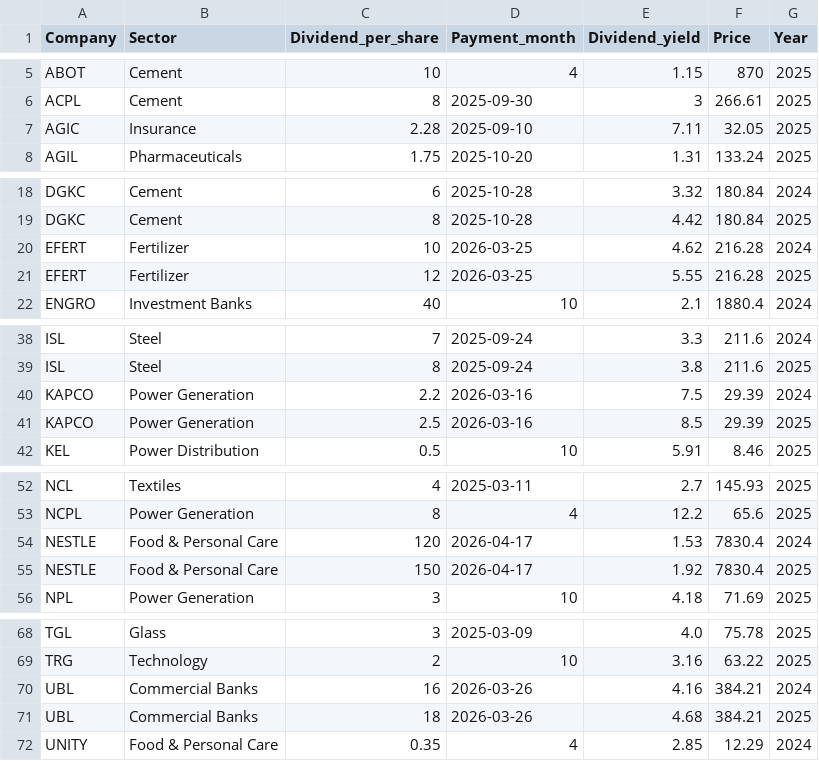
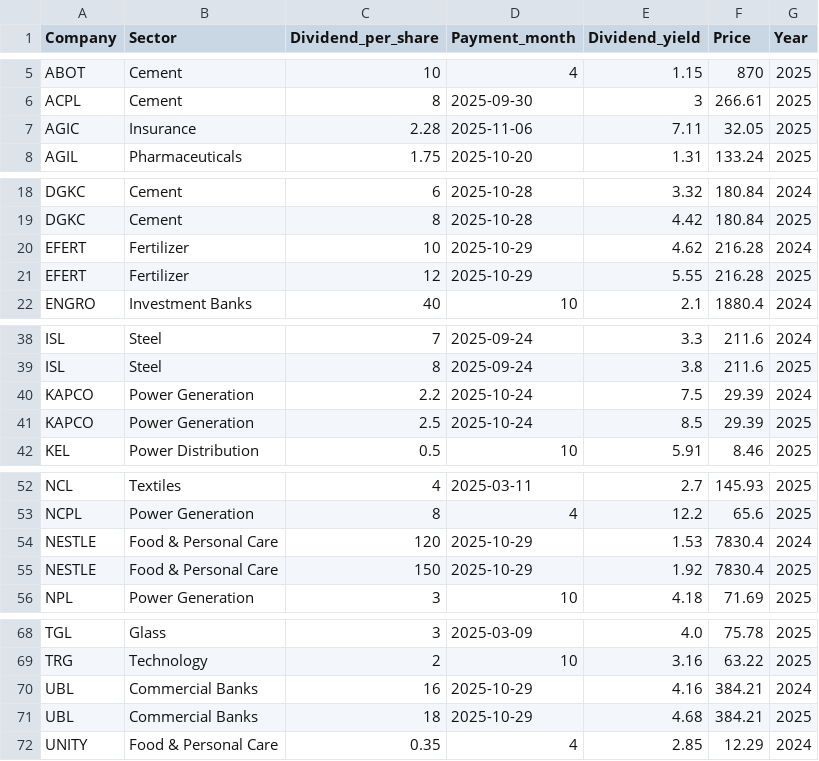
Before and after one commit to AmmarJamshed/DividendFlowPK, a CSV file: data/dividends/psx_dividend_calendar.csv, drawn as a sheet; only a part is shown, gaps mark what is left out.

```diff
--- a/data/dividends/psx_dividend_calendar.csv
+++ b/data/dividends/psx_dividend_calendar.csv
@@ -6,3 +6,3 @@ ABOT,Cement,10,4,1.15,870,2025
 ACPL,Cement,8,2025-09-30,3,266.61,2025
-AGIC,Insurance,2.28,2025-09-10,7.11,32.05,2025
+AGIC,Insurance,2.28,2025-11-06,7.11,32.05,2025
 AGIL,Pharmaceuticals,1.75,2025-10-20,1.31,133.24,2025
@@ -19,4 +19,4 @@ DGKC,Cement,6,2025-10-28,3.32,180.84,2024
 DGKC,Cement,8,2025-10-28,4.42,180.84,2025
-EFERT,Fertilizer,10,2026-03-25,4.62,216.28,2024
-EFERT,Fertilizer,12,2026-03-25,5.55,216.28,2025
+EFERT,Fertilizer,10,2025-10-29,4.62,216.28,2024
+EFERT,Fertilizer,12,2025-10-29,5.55,216.28,2025
 ENGRO,Investment Banks,40,10,2.1,1880.4,2024
@@ -39,4 +39,4 @@ ISL,Steel,7,2025-09-24,3.3,211.6,2024
 ISL,Steel,8,2025-09-24,3.8,211.6,2025
-KAPCO,Power Generation,2.2,2026-03-16,7.5,29.39,2024
-KAPCO,Power Generation,2.5,2026-03-16,8.5,29.39,2025
+KAPCO,Power Generation,2.2,2025-10-24,7.5,29.39,2024
+KAPCO,Power Generation,2.5,2025-10-24,8.5,29.39,2025
 KEL,Power Distribution,0.5,10,5.91,8.46,2025
@@ -53,4 +53,4 @@ NCL,Textiles,4,2025-03-11,2.7,145.93,2025
 NCPL,Power Generation,8,4,12.2,65.6,2025
-NESTLE,Food & Personal Care,120,2026-04-17,1.53,7830.4,2024
-NESTLE,Food & Personal Care,150,2026-04-17,1.92,7830.4,2025
+NESTLE,Food & Personal Care,120,2025-10-29,1.53,7830.4,2024
+NESTLE,Food & Personal Care,150,2025-10-29,1.92,7830.4,2025
 NPL,Power Generation,3,10,4.18,71.69,2025
@@ -69,4 +69,4 @@ TGL,Glass,3,2025-03-09,4.0,75.78,2025
 TRG,Technology,2,10,3.16,63.22,2025
-UBL,Commercial Banks,16,2026-03-26,4.16,384.21,2024
-UBL,Commercial Banks,18,2026-03-26,4.68,384.21,2025
+UBL,Commercial Banks,16,2025-10-29,4.16,384.21,2024
+UBL,Commercial Banks,18,2025-10-29,4.68,384.21,2025
 UNITY,Food & Personal Care,0.35,4,2.85,12.29,2024
```
